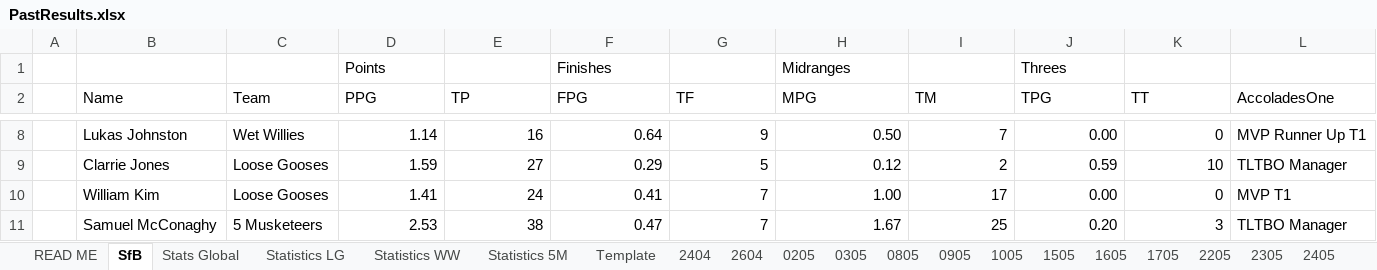
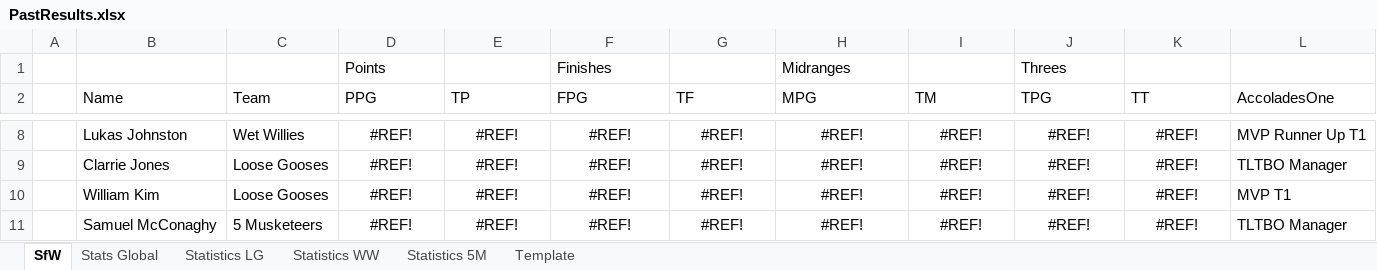
Before and after one commit to KingGoose20/LTBOS3, an Excel workbook: Other Files/PastResults.xlsx, sheet SfW, drawn as a sheet; only a part is shown, gaps mark what is left out; values as stored, in another font and other column widths than the file's, no borders; the diff covers the shown part only; the diff names each change by its address in the sheet, - before the commit and + after, or states it on an @@ line.

```diff
--- a/Other Files/PastResults.xlsx (sheet SfW)
+++ b/Other Files/PastResults.xlsx (sheet SfW)
-sheet tab: SfB
+sheet tab: SfW
-sheet tab: READ ME
-sheet tab: 2404
-sheet tab: 2604
-sheet tab: 0205
-sheet tab: 0305
-sheet tab: 0805
-sheet tab: 0905
-sheet tab: 1005
-sheet tab: 1505
-sheet tab: 1605
-sheet tab: 1705
-sheet tab: 2205
-sheet tab: 2305
-sheet tab: 2405
-D8:K11 alignment: right
+D8:K11 alignment: center
-D8 (PPG): 1.14
+D8 (PPG): #REF!
-E8 (TP): 16
+E8 (TP): #REF!
-F8 (FPG): 0.64
+F8 (FPG): #REF!
-G8 (TF): 9
+G8 (TF): #REF!
-H8 (MPG): 0.50
+H8 (MPG): #REF!
-I8 (TM): 7
+I8 (TM): #REF!
-J8 (TPG): 0.00
+J8 (TPG): #REF!
-K8 (TT): 0
+K8 (TT): #REF!
-D9 (PPG): 1.59
+D9 (PPG): #REF!
-E9 (TP): 27
+E9 (TP): #REF!
-F9 (FPG): 0.29
+F9 (FPG): #REF!
-G9 (TF): 5
+G9 (TF): #REF!
-H9 (MPG): 0.12
+H9 (MPG): #REF!
-I9 (TM): 2
+I9 (TM): #REF!
-J9 (TPG): 0.59
+J9 (TPG): #REF!
-K9 (TT): 10
+K9 (TT): #REF!
-D10 (PPG): 1.41
+D10 (PPG): #REF!
-E10 (TP): 24
+E10 (TP): #REF!
-F10 (FPG): 0.41
+F10 (FPG): #REF!
-G10:G11 (TF): 7
+G10:G11 (TF): #REF!
-H10 (MPG): 1.00
+H10 (MPG): #REF!
-I10 (TM): 17
+I10 (TM): #REF!
-J10 (TPG): 0.00
+J10 (TPG): #REF!
-K10 (TT): 0
+K10 (TT): #REF!
-D11 (PPG): 2.53
+D11 (PPG): #REF!
-E11 (TP): 38
+E11 (TP): #REF!
-F11 (FPG): 0.47
+F11 (FPG): #REF!
-H11 (MPG): 1.67
+H11 (MPG): #REF!
-I11 (TM): 25
+I11 (TM): #REF!
-J11 (TPG): 0.20
+J11 (TPG): #REF!
-K11 (TT): 3
+K11 (TT): #REF!
```
Also changed, not shown: 19 added rows, 19 removed rows, 72 edited cells and cell formats elsewhere in this sheet, sheet Stats Global, sheet Statistics LG, sheet Statistics WW, sheet Template, sheet Statistics 5M, other sheet tabs, formulas that keep their value, charts or pictures, 23 other files.
